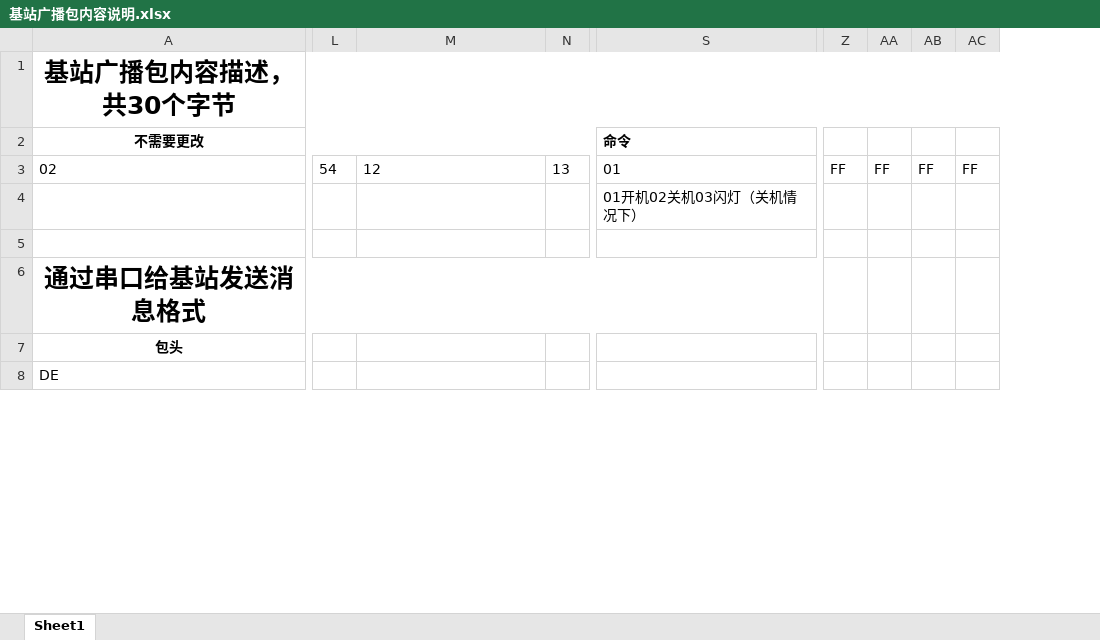
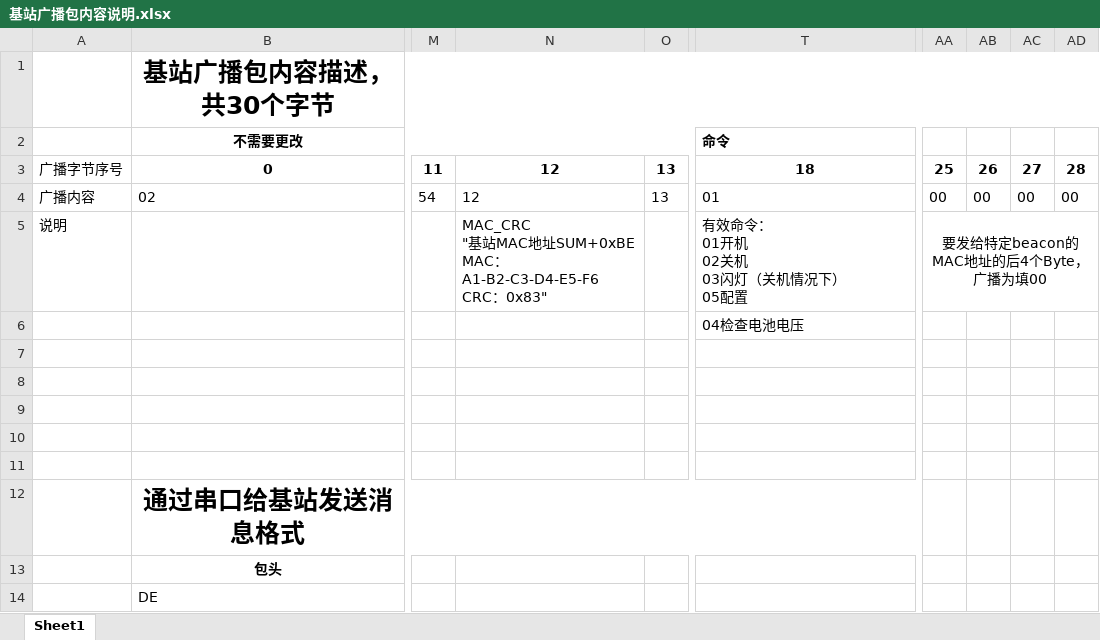
Before and after one commit to sunzhec2702/BLE_beacon, an Excel workbook: doc/基站广播包内容说明.xlsx, sheet Sheet1, drawn as a sheet; only a part is shown, gaps mark what is left out; values as stored, in another font and other column widths than the file's, no borders; removed rows and columns are numbered as before the commit, all else as after; rows hold the shown columns only; ↵ is a line break in a cell; the diff names each change by its address in the sheet, - before the commit and + after, or states it on an @@ line.

```diff
--- a/doc/基站广播包内容说明.xlsx (sheet Sheet1)
+++ b/doc/基站广播包内容说明.xlsx (sheet Sheet1)
+column A, rows 4-5: 广播内容 | 说明
-column Z, row 3: FF
-column AA, row 3: FF
-column AB, row 3: FF
-column AC, row 3: FF
+column AA, rows 4-5: 00 | 要发给特定beacon的MAC地址的后4个Byte，广播为填00
+column AB, row 4: 00
+column AC, row 4: 00
+column AD, row 4: 00
+row 3: 广播字节序号 | 0 | 11 | 12 | 13 | 18 | 25 | 26 | 27 | 28
-N5: (empty)
+N5: MAC_CRC ↵ "基站MAC地址SUM+0xBE ↵ MAC：A1-B2-C3-D4-E5-F6 ↵ CRC：0x83"
-T5 (命令): 01开机02关机03闪灯（关机情况下）
+T5 (命令): 有效命令： ↵ 01开机 ↵ 02关机 ↵ 03闪灯（关机情况下） ↵ 05配置
+row 6:  |  |  |  |  | 04检查电池电压
+row 7: (empty)
+row 8: (empty)
+row 9: (empty)
+row 10: (empty)
```
Also changed, not shown: 9 other files.
